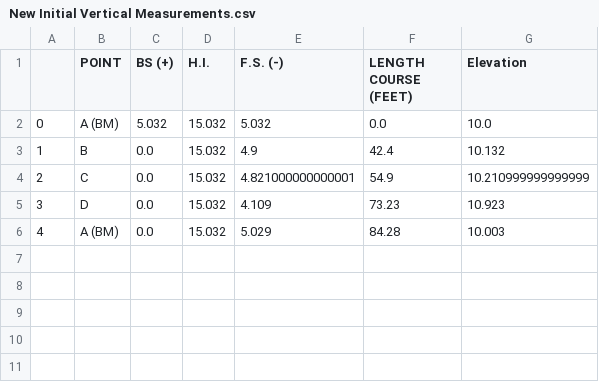
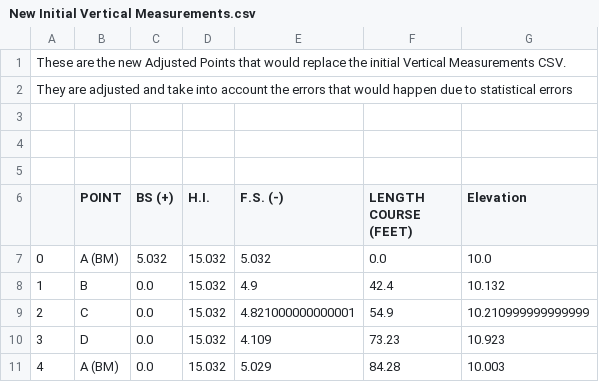
Before and after one commit to dinuka17/ceuy3013-Vertical-Measurements-Program, a CSV file: output/New Initial Vertical Measurements.csv, drawn as a sheet.

Commit message:
Update New Initial Vertical Measurements.csv

```diff
--- a/output/New Initial Vertical Measurements.csv
+++ b/output/New Initial Vertical Measurements.csv
@@ -1 +1,6 @@
+These are the new Adjusted Points that would replace the initial Vertical Measurements CSV.
+They are adjusted and take into account the errors that would happen due to statistical errors
+
+
+
 ,POINT,BS (+),H.I.,F.S. (-),LENGTH COURSE (FEET),Elevation
```
